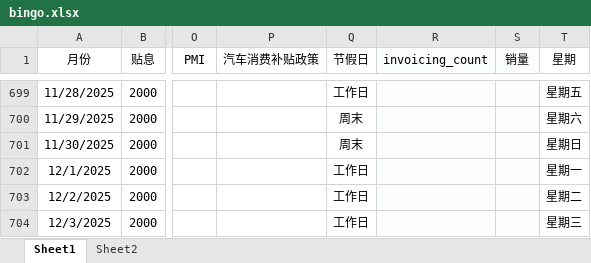
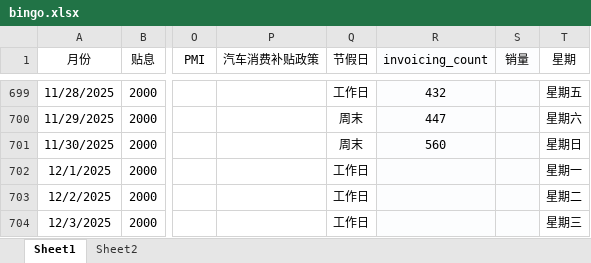
Before and after one commit to suc-suc/my-streamlit-app, an Excel workbook: data/bingo/2025_11/bingo.xlsx, sheet Sheet1, drawn as a sheet; only a part is shown, gaps mark what is left out; values as stored, in another font and other column widths than the file's, no borders; the diff covers the shown part only; the diff names each change by its address in the sheet, - before the commit and + after, or states it on an @@ line.

```diff
--- a/data/bingo/2025_11/bingo.xlsx (sheet Sheet1)
+++ b/data/bingo/2025_11/bingo.xlsx (sheet Sheet1)
-R699 (invoicing_count): (empty)
+R699 (invoicing_count): 432
-R700 (invoicing_count): (empty)
+R700 (invoicing_count): 447
-R701 (invoicing_count): (empty)
+R701 (invoicing_count): 560
```
Also changed, not shown: 27 edited cells elsewhere in this sheet.
